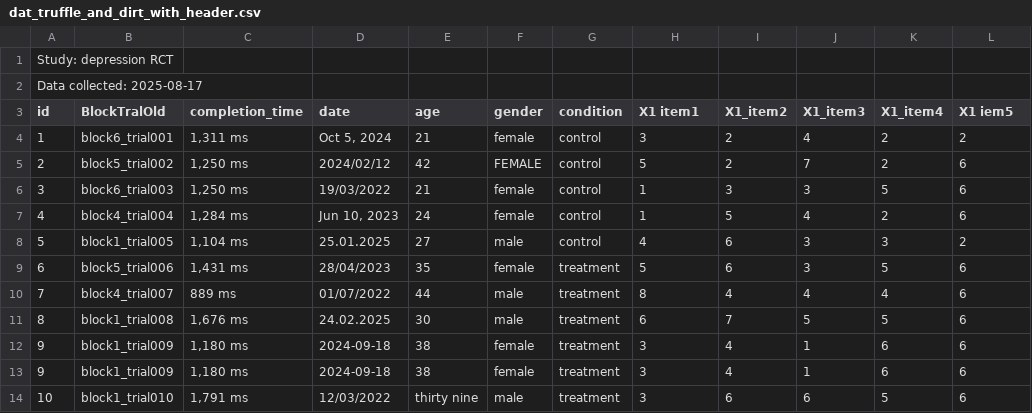
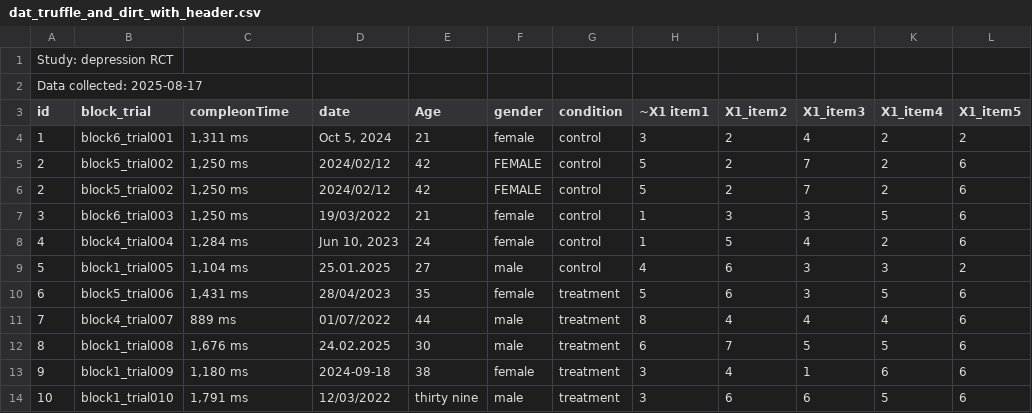
Before and after one commit to ianhussey/truffle, a CSV file: vignettes/dat_truffle_and_dirt_with_header.csv, drawn as a sheet.

```diff
--- a/vignettes/dat_truffle_and_dirt_with_header.csv
+++ b/vignettes/dat_truffle_and_dirt_with_header.csv
@@ -2,4 +2,5 @@ Study: depression RCT
 Data collected: 2025-08-17
-id,BlockTralOld,completion_time,date,age,gender,condition,X1 item1,X1_item2,X1_item3,X1_item4,X1 iem5
+id,block_trial,compleonTime,date,Age,gender,condition,~X1 item1,X1_item2,X1_item3,X1_item4,X1_item5
 1,block6_trial001,"1,311 ms","Oct  5, 2024",21,female,control,3,2,4,2,2
+2,block5_trial002,"1,250 ms",2024/02/12,42,FEMALE,control,5,2,7,2,6
 2,block5_trial002,"1,250 ms",2024/02/12,42,FEMALE,control,5,2,7,2,6
@@ -11,3 +12,2 @@ id,BlockTralOld,completion_time,date,age,gender,condition,X1 item1,X1_item2,X1_i
 8,block1_trial008,"1,676 ms",24.02.2025,30,male,treatment,6,7,5,5,6
-9,block1_trial009,"1,180 ms",2024-09-18,38,female,treatment,3,4,1,6,6
 9,block1_trial009,"1,180 ms",2024-09-18,38,female,treatment,3,4,1,6,6
```
Also changed, not shown: vignettes/dat_truffle_and_dirt.csv, vignettes/dat_truffle_and_dirt_complex.csv, 5 other files.
